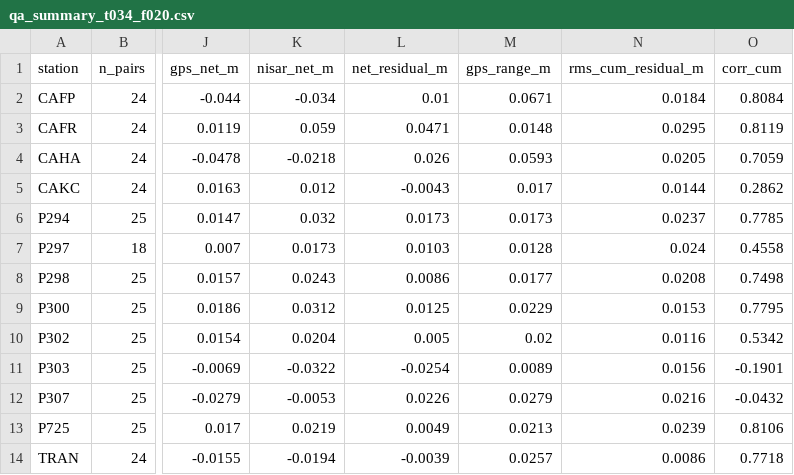
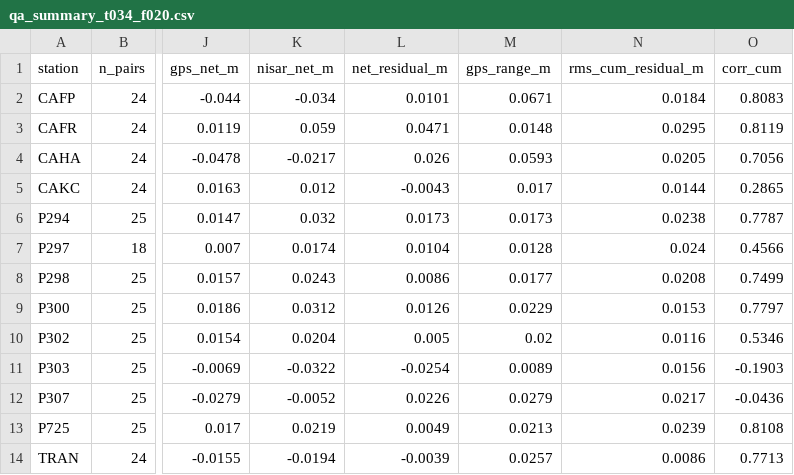
Before and after one commit to Pratheey/nasaspaceapps, a CSV file: data/processed/qa_summary_t034_f020.csv, drawn as a sheet; only a part is shown, gaps mark what is left out; the diff names each change by its address in the sheet, - before the commit and + after, or states it on an @@ line.

```diff
--- a/data/processed/qa_summary_t034_f020.csv
+++ b/data/processed/qa_summary_t034_f020.csv
-L2 (net_residual_m): 0.01
+L2 (net_residual_m): 0.0101
-O2 (corr_cum): 0.8084
+O2 (corr_cum): 0.8083
-K4 (nisar_net_m): -0.0218
+K4 (nisar_net_m): -0.0217
-O4 (corr_cum): 0.7059
+O4 (corr_cum): 0.7056
-O5 (corr_cum): 0.2862
+O5 (corr_cum): 0.2865
-N6 (rms_cum_residual_m): 0.0237
+N6 (rms_cum_residual_m): 0.0238
-O6 (corr_cum): 0.7785
+O6 (corr_cum): 0.7787
-K7 (nisar_net_m): 0.0173
+K7 (nisar_net_m): 0.0174
-L7 (net_residual_m): 0.0103
+L7 (net_residual_m): 0.0104
-O7 (corr_cum): 0.4558
+O7 (corr_cum): 0.4566
-O8 (corr_cum): 0.7498
+O8 (corr_cum): 0.7499
-L9 (net_residual_m): 0.0125
+L9 (net_residual_m): 0.0126
-O9 (corr_cum): 0.7795
+O9 (corr_cum): 0.7797
-O10 (corr_cum): 0.5342
+O10 (corr_cum): 0.5346
-O11 (corr_cum): -0.1901
+O11 (corr_cum): -0.1903
-K12 (nisar_net_m): -0.0053
+K12 (nisar_net_m): -0.0052
-N12 (rms_cum_residual_m): 0.0216
+N12 (rms_cum_residual_m): 0.0217
-O12 (corr_cum): -0.0432
+O12 (corr_cum): -0.0436
-O13 (corr_cum): 0.8106
+O13 (corr_cum): 0.8108
-O14 (corr_cum): 0.7718
+O14 (corr_cum): 0.7713
```
Also changed, not shown: data/processed/qa_stations_vs_gps_t034_f020.csv, data/processed/station_values.csv, 2 other files.
